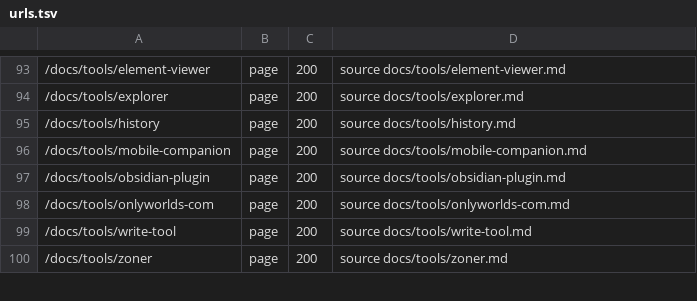
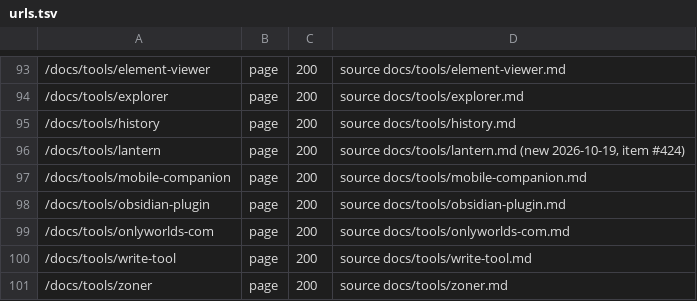
Before and after one commit to OnlyWorlds/onlyworlds.github.io, a TSV file: contract/urls.tsv, drawn as a sheet; only a part is shown, gaps mark what is left out.

```diff
--- a/contract/urls.tsv
+++ b/contract/urls.tsv
@@ -95,2 +95,3 @@
 /docs/tools/history	page	200	source docs/tools/history.md
+/docs/tools/lantern	page	200	source docs/tools/lantern.md (new 2026-10-19, item #424)
 /docs/tools/mobile-companion	page	200	source docs/tools/mobile-companion.md
```
Also changed, not shown: 4 other files.
